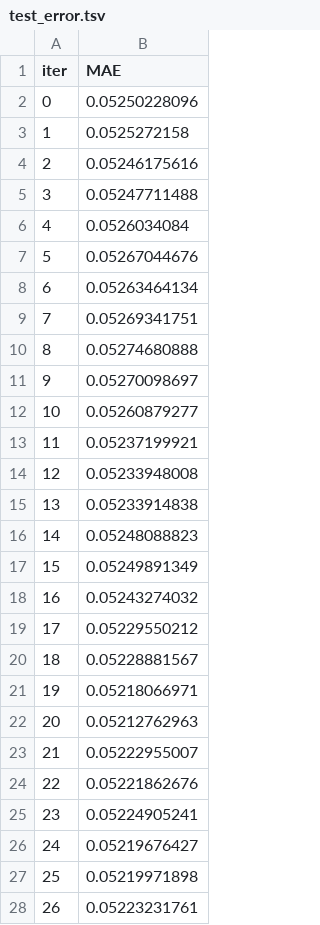
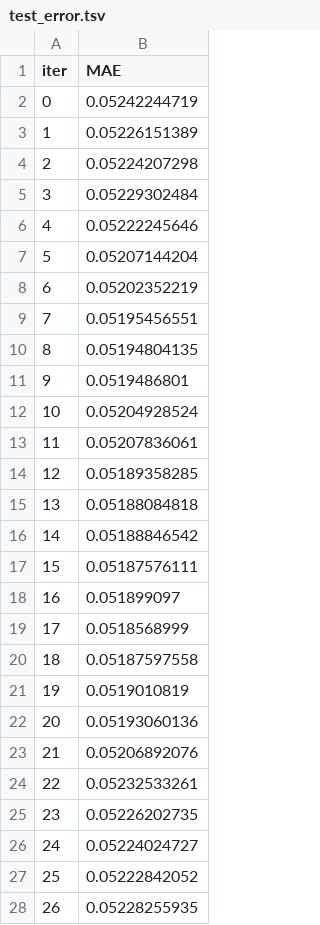
Before and after one commit to Dmitriynic/CatBoost_Regressor_with_async_meteostat_parser, a TSV file: catboost_info/test_error.tsv, drawn as a sheet; only a part is shown; the diff covers the shown part only.

```diff
--- a/catboost_info/test_error.tsv
+++ b/catboost_info/test_error.tsv
@@ -1,28 +1,28 @@
 iter	MAE
-0	0.05250228096
-1	0.0525272158
-2	0.05246175616
-3	0.05247711488
-4	0.0526034084
-5	0.05267044676
-6	0.05263464134
-7	0.05269341751
-8	0.05274680888
-9	0.05270098697
-10	0.05260879277
-11	0.05237199921
-12	0.05233948008
-13	0.05233914838
-14	0.05248088823
-15	0.05249891349
-16	0.05243274032
-17	0.05229550212
-18	0.05228881567
-19	0.05218066971
-20	0.05212762963
-21	0.05222955007
-22	0.05221862676
-23	0.05224905241
-24	0.05219676427
-25	0.05219971898
-26	0.05223231761
+0	0.05242244719
+1	0.05226151389
+2	0.05224207298
+3	0.05229302484
+4	0.05222245646
+5	0.05207144204
+6	0.05202352219
+7	0.05195456551
+8	0.05194804135
+9	0.0519486801
+10	0.05204928524
+11	0.05207836061
+12	0.05189358285
+13	0.05188084818
+14	0.05188846542
+15	0.05187576111
+16	0.051899097
+17	0.0518568999
+18	0.05187597558
+19	0.0519010819
+20	0.05193060136
+21	0.05206892076
+22	0.05232533261
+23	0.05226202735
+24	0.05224024727
+25	0.05222842052
+26	0.05228255935
```
Also changed, not shown: 73 edited cells elsewhere in this file, catboost_info/learn_error.tsv, catboost_info/time_left.tsv, 14 other files.
